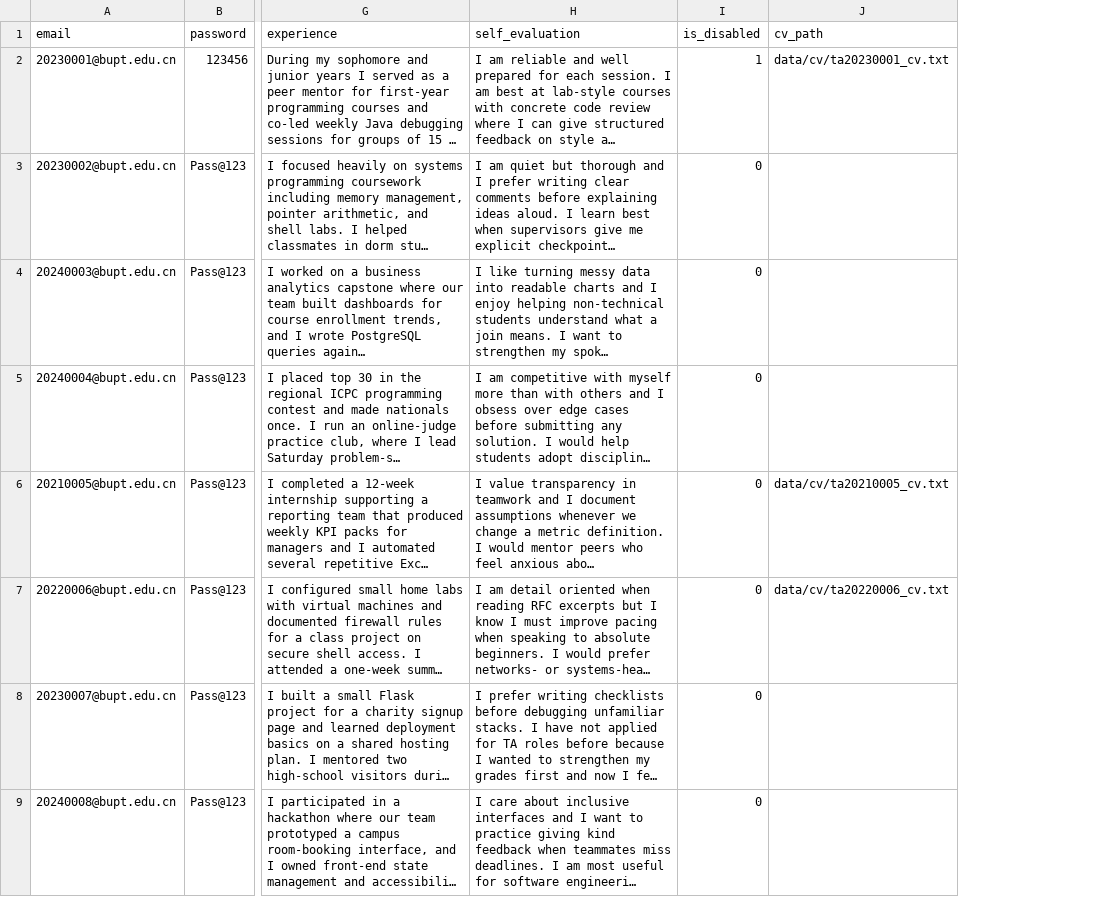
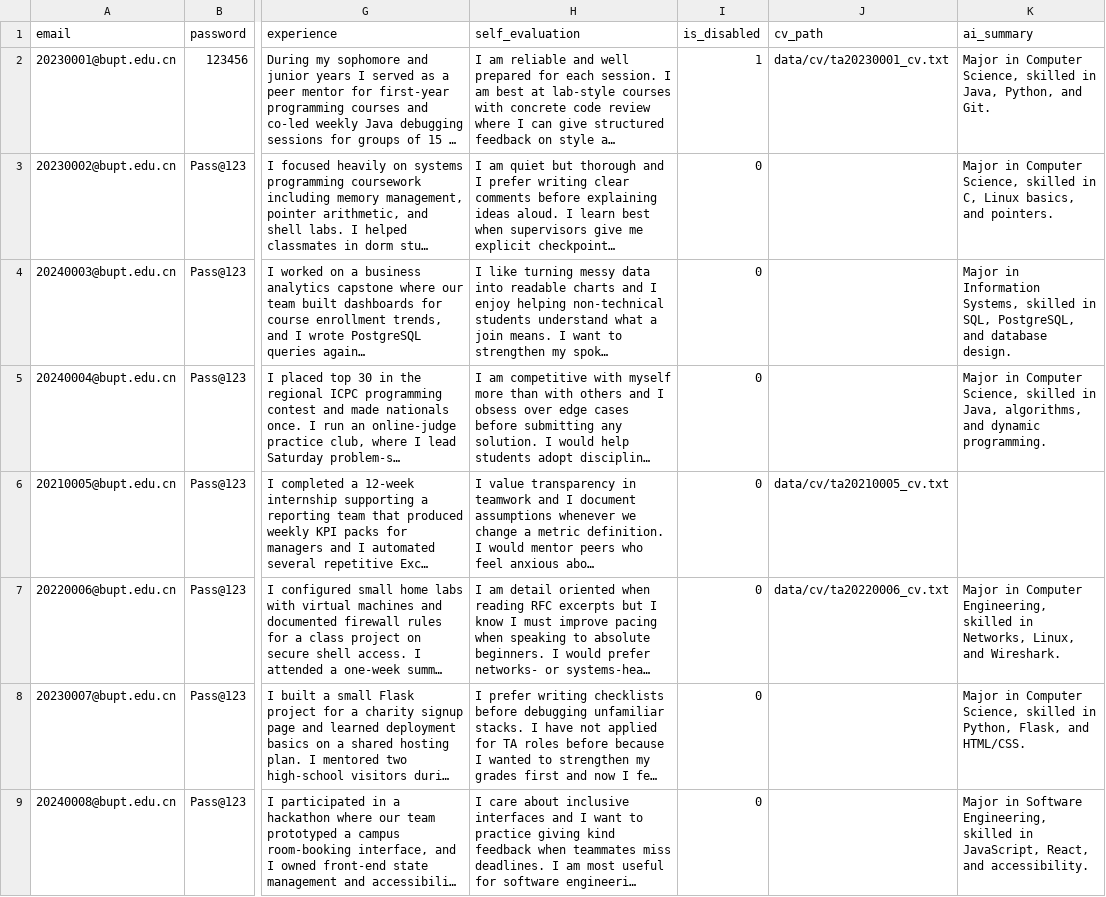
Before and after one commit to Wsyctrl/RecruitmentSystem_Group066, a CSV file: data/TA.csv, drawn as a sheet; only a part is shown, gaps mark what is left out; long unchanged cells end in …; the diff names each change by its address in the sheet, - before the commit and + after, or states it on an @@ line.

Commit message:
refactor: Optimize storage of AI summary for each applicant

```diff
--- a/data/TA.csv
+++ b/data/TA.csv
+column K (ai_summary), rows 2-9: Major in Computer Science, skilled in Java, Python, and Git. | Major in Computer Science, skilled in C, Linux basics, and pointers. | Major in Information Systems, skilled in SQL, PostgreSQL, and database design. | Major in Computer Science, skilled in Java, algorithms, and dynamic programming. |  | Major in Computer Engineering, skilled in Networks, Linux, and Wireshark. | Major in Computer Science, skilled in Python, Flask, and HTML/CSS. | Major in Software Engineering, skilled in JavaScript, React, and accessibility.
```
Also changed, not shown: 13 other files.
